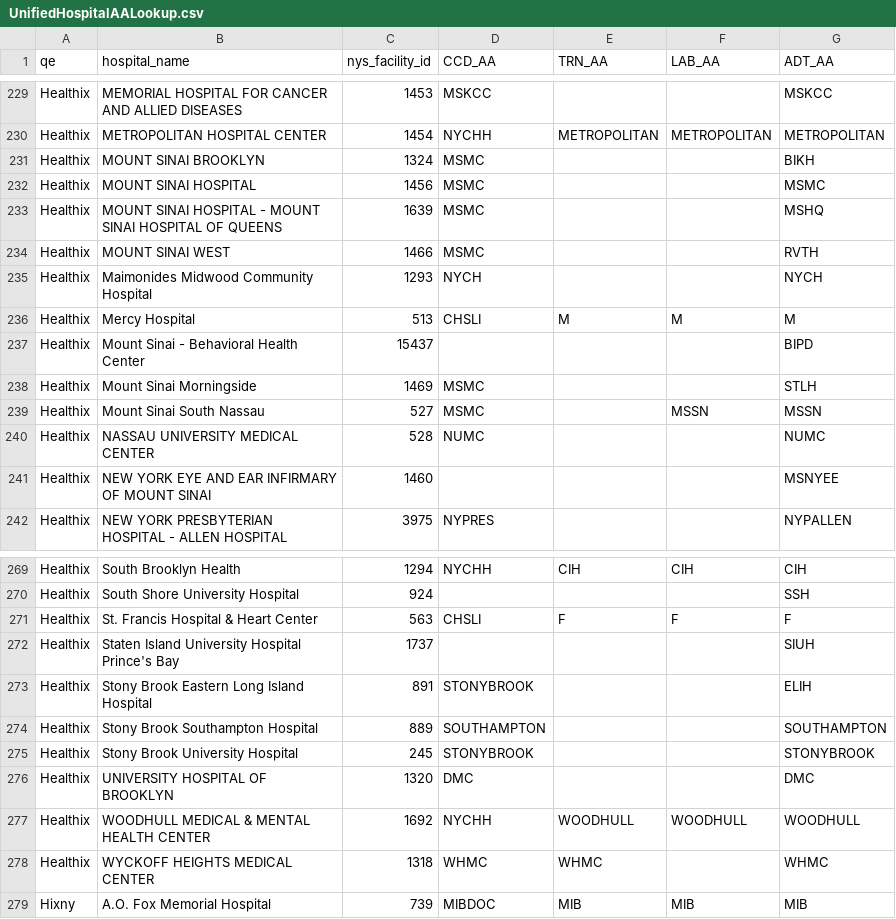
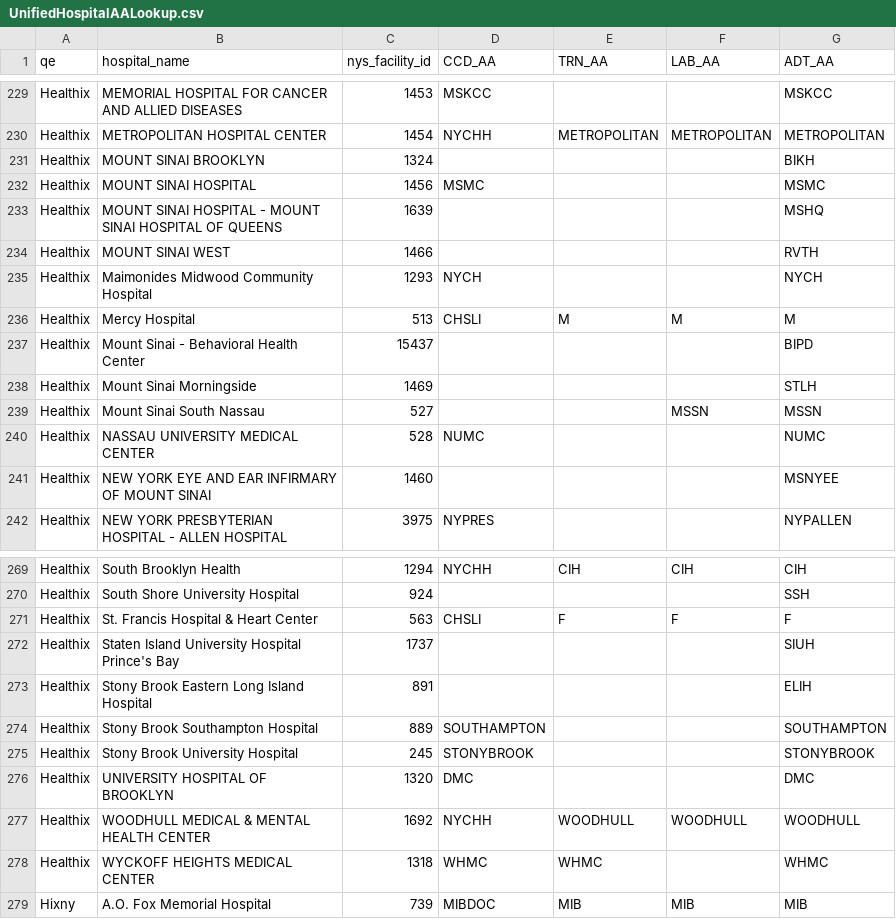
Before and after one commit to rsxmjb234/Portal40-SideBySideV0, a CSV file: lookups/UnifiedHospitalAALookup.csv, drawn as a sheet; only a part is shown, gaps mark what is left out.

```diff
--- a/lookups/UnifiedHospitalAALookup.csv
+++ b/lookups/UnifiedHospitalAALookup.csv
@@ -230,6 +230,6 @@ Healthix,MEMORIAL HOSPITAL FOR CANCER AND ALLIED DISEASES,1453,MSKCC,,,MSKCC
 Healthix,METROPOLITAN HOSPITAL CENTER,1454,NYCHH,METROPOLITAN,METROPOLITAN,METROPOLITAN
-Healthix,MOUNT SINAI BROOKLYN,1324,MSMC,,,BIKH
+Healthix,MOUNT SINAI BROOKLYN,1324,,,,BIKH
 Healthix,MOUNT SINAI HOSPITAL,1456,MSMC,,,MSMC
-Healthix,MOUNT SINAI HOSPITAL - MOUNT SINAI HOSPITAL OF QUEENS,1639,MSMC,,,MSHQ
-Healthix,MOUNT SINAI WEST,1466,MSMC,,,RVTH
+Healthix,MOUNT SINAI HOSPITAL - MOUNT SINAI HOSPITAL OF QUEENS,1639,,,,MSHQ
+Healthix,MOUNT SINAI WEST,1466,,,,RVTH
 Healthix,Maimonides Midwood Community Hospital,1293,NYCH,,,NYCH
@@ -237,4 +237,4 @@ Healthix,Mercy Hospital,513,CHSLI,M,M,M
 Healthix,Mount Sinai -  Behavioral Health Center,15437,,,,BIPD
-Healthix,Mount Sinai Morningside,1469,MSMC,,,STLH
-Healthix,Mount Sinai South Nassau,527,MSMC,,MSSN,MSSN
+Healthix,Mount Sinai Morningside,1469,,,,STLH
+Healthix,Mount Sinai South Nassau,527,,,MSSN,MSSN
 Healthix,NASSAU UNIVERSITY MEDICAL CENTER,528,NUMC,,,NUMC
@@ -272,3 +272,3 @@ Healthix,St. Francis Hospital & Heart Center,563,CHSLI,F,F,F
 Healthix,Staten Island University Hospital Prince's Bay,1737,,,,SIUH
-Healthix,Stony Brook Eastern Long Island Hospital,891,STONYBROOK,,,ELIH
+Healthix,Stony Brook Eastern Long Island Hospital,891,,,,ELIH
 Healthix,Stony Brook Southampton Hospital,889,SOUTHAMPTON,,,SOUTHAMPTON
```
Also changed, not shown: 2 other files.
